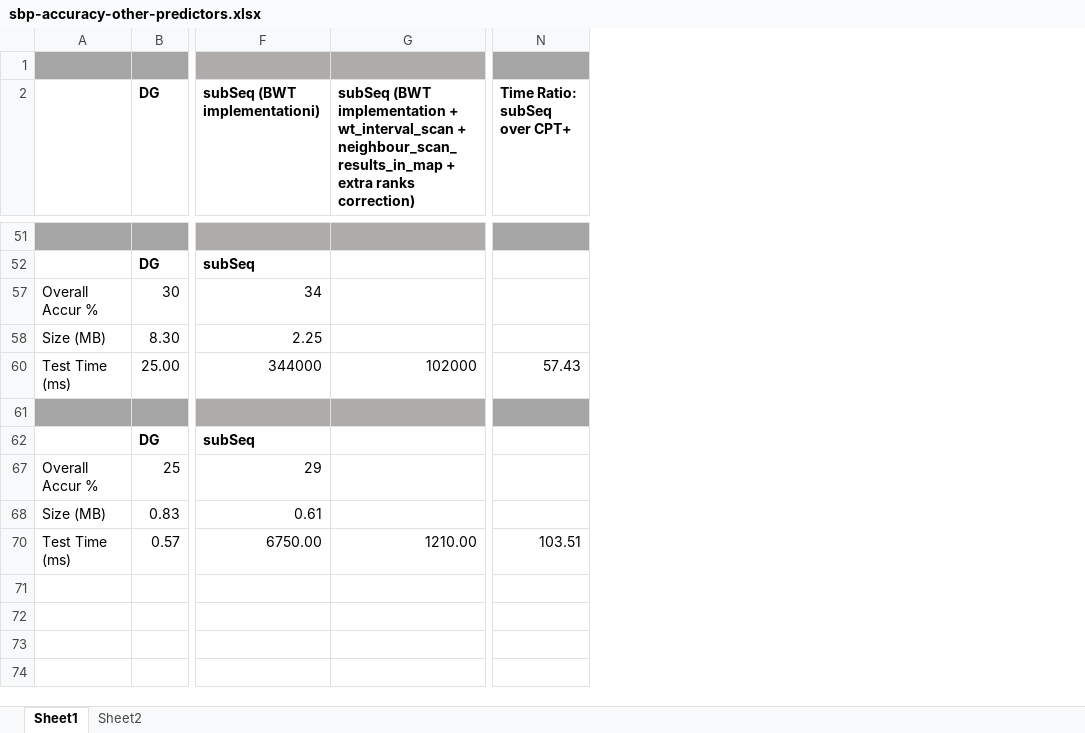
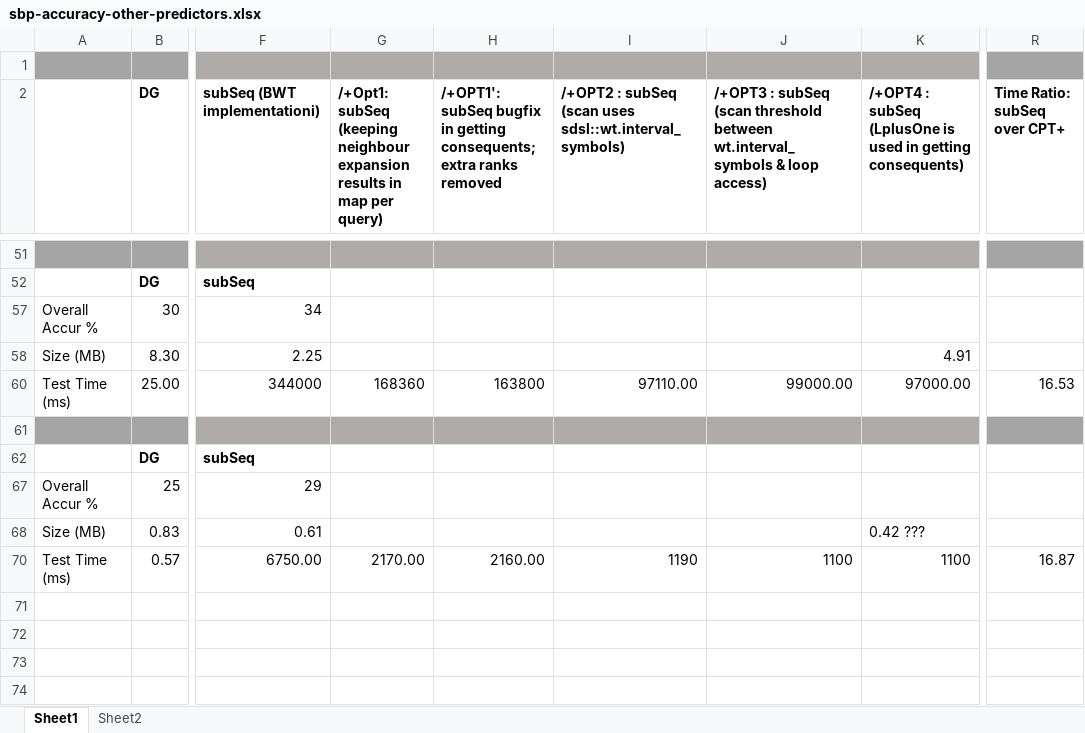
Before and after one commit to rafkt/sBP, an Excel workbook: sbp-accuracy-other-predictors.xlsx, sheet Sheet1, drawn as a sheet; only a part is shown, gaps mark what is left out; values as stored, in another font and other column widths than the file's, no borders; charts and pictures not drawn; removed rows and columns are numbered as before the commit, all else as after; the diff covers the shown part only; the diff names each change by its address in the sheet, - before the commit and + after, or states it on an @@ line.

Commit message:
The sbp-accuracy now shows the incremental improvement that has been so far achieved in subSeq; a quick memory estimation is attached in a spreadsheet for a new optimisation proposal

```diff
--- a/sbp-accuracy-other-predictors.xlsx (sheet Sheet1)
+++ b/sbp-accuracy-other-predictors.xlsx (sheet Sheet1)
-column G, row 2: subSeq (BWT implementation + wt_interval_scan + neighbour_scan_results_in_map + extra ranks correction); rows 60-70: 102000 |  |  |  |  | 1210.00
+column G, row 2: /+Opt1: subSeq (keeping neighbour expansion results in map per query); rows 60-70: 168360 |  |  |  |  | 2170.00
+column H, row 2: /+OPT1': subSeq bugfix in getting consequents; extra ranks removed; rows 60-70: 163800 |  |  |  |  | 2160.00
+column I, row 2: /+OPT2 : subSeq (scan uses sdsl::wt.interval_symbols); rows 60-70: 97110.00 |  |  |  |  | 1190
+column J, row 2: /+OPT3 : subSeq (scan threshold between wt.interval_symbols & loop access); rows 60-70: 99000.00 |  |  |  |  | 1100
+column K, row 2: /+OPT4 : subSeq (LplusOne is used in getting consequents); rows 58-70: 4.91 | 97000.00 |  |  |  | 0.42 ??? | 1100
-R60 (Time Ratio: subSeq over CPT+): 57.43
+R60 (Time Ratio: subSeq over CPT+): 16.53
-R70 (Time Ratio: subSeq over CPT+): 103.51
+R70 (Time Ratio: subSeq over CPT+): 16.87
```
Also changed, not shown: 5 edited cells elsewhere in this sheet, formulas that keep their value, charts or pictures, 1 other file.
